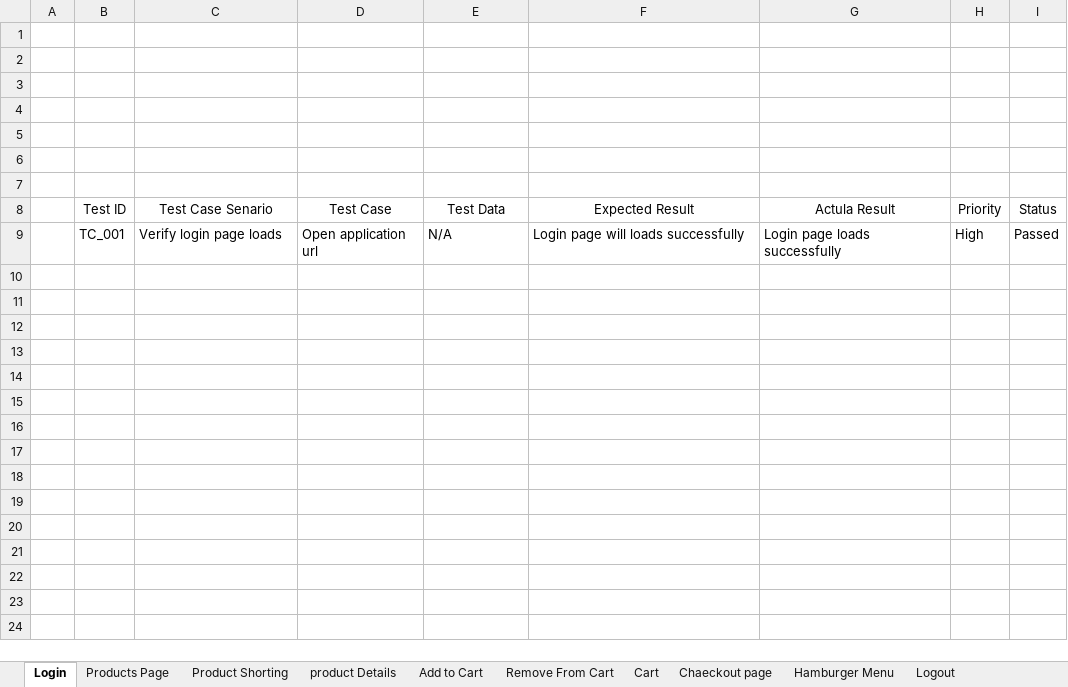
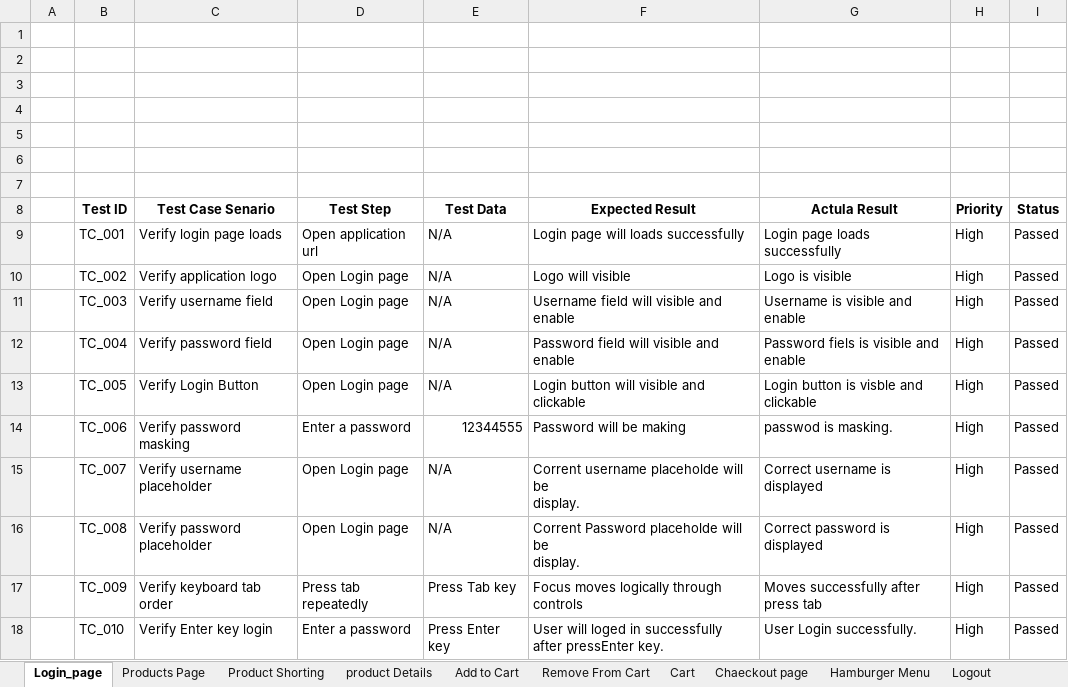
Before and after one commit to abirpuc/SauceDemo_testcaseDesing_Automation_Testing, an Excel workbook: testCases/Test Case for SauceDemo.xlsx, sheet Login_page, drawn as a sheet; values as stored, in another font and other column widths than the file's, no borders; ↵ is a line break in a cell; the diff names each change by its address in the sheet, - before the commit and + after, or states it on an @@ line.

Commit message:
write login page UI related test case

```diff
--- a/testCases/Test Case for SauceDemo.xlsx (sheet Login_page)
+++ b/testCases/Test Case for SauceDemo.xlsx (sheet Login_page)
-sheet tab: Login
+sheet tab: Login_page
-B8:I8 bold: off
+B8:I8 bold: on
-D8: Test Case
+D8: Test Step
+row 10:  | TC_002 | Verify application logo | Open Login page | N/A | Logo will visible | Logo is visible | High | Passed
+row 11:  | TC_003 | Verify username field | Open Login page | N/A | Username field will visible and enable | Username is visible and enable | High | Passed
+row 12:  | TC_004 | Verify password field | Open Login page | N/A | Password field will visible and enable | Password fiels is visible and enable | High | Passed
+row 13:  | TC_005 | Verify Login Button | Open Login page | N/A | Login button will visible and clickable | Login button is visble and clickable | High | Passed
+row 14:  | TC_006 | Verify password masking | Enter a password | 12344555 | Password will be making | passwod is masking. | High | Passed
+row 15:  | TC_007 | Verify username placeholder | Open Login page | N/A | Corrent username placeholde will be ↵ display. | Correct username is displayed | High | Passed
+row 16:  | TC_008 | Verify password placeholder | Open Login page | N/A | Corrent Password placeholde will be ↵ display. | Correct password is displayed | High | Passed
+row 17:  | TC_009 | Verify keyboard tab order | Press tab repeatedly | Press Tab key | Focus moves logically through controls | Moves successfully after press tab | High | Passed
+row 18:  | TC_010 | Verify Enter key login | Enter a password | Press Enter key | User will loged in successfully after pressEnter key. | User Login successfully. | High | Passed
```
